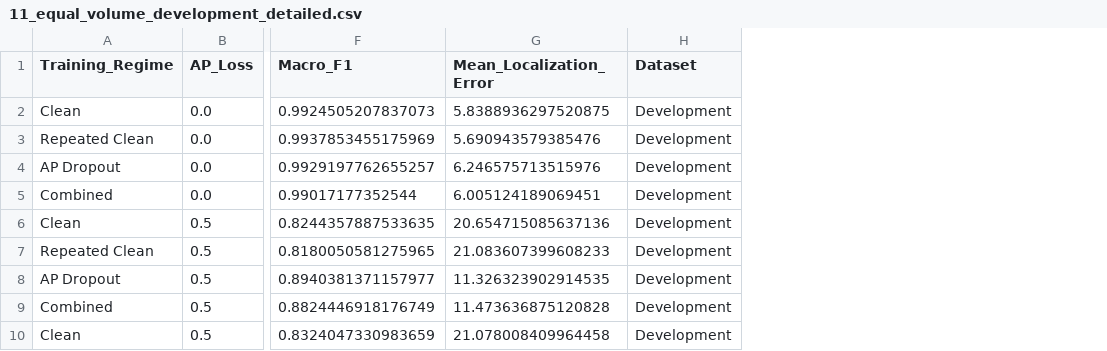
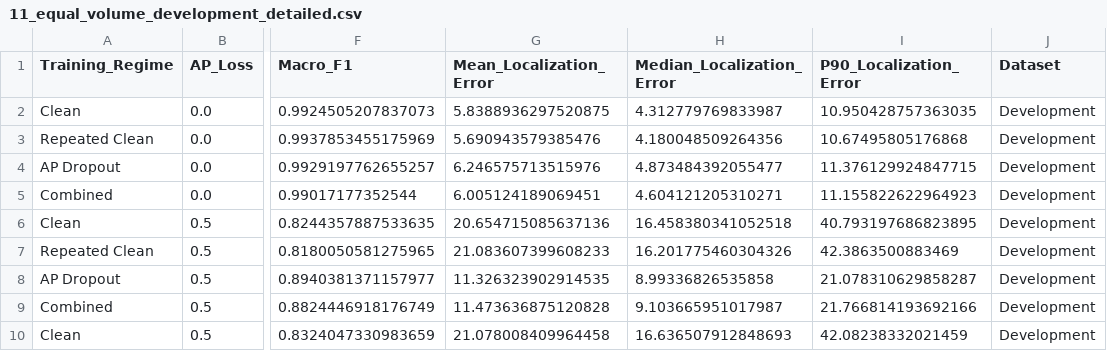
Before and after one commit to me-nwa/robust-wifi-indoor-localization, a CSV file: results/csv/11_equal_volume_development_detailed.csv, drawn as a sheet; only a part is shown, gaps mark what is left out; the diff names each change by its address in the sheet, - before the commit and + after, or states it on an @@ line.

```diff
--- a/results/csv/11_equal_volume_development_detailed.csv
+++ b/results/csv/11_equal_volume_development_detailed.csv
+column H (Median_Localization_Error), rows 2-10: 4.312779769833987 | 4.180048509264356 | 4.873484392055477 | 4.604121205310271 | 16.458380341052518 | 16.201775460304326 | 8.99336826535858 | 9.103665951017987 | 16.636507912848693
+column I (P90_Localization_Error), rows 2-10: 10.950428757363035 | 10.67495805176868 | 11.376129924847715 | 11.155822622964923 | 40.793197686823895 | 42.3863500883469 | 21.078310629858287 | 21.766814193692166 | 42.08238332021459
```
Also changed, not shown: results/csv/11_equal_volume_final_test_detailed.csv, results/csv/12_rf_development_detailed.csv, 23 other files.
